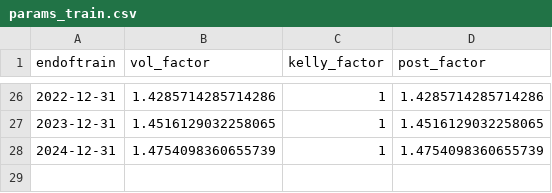
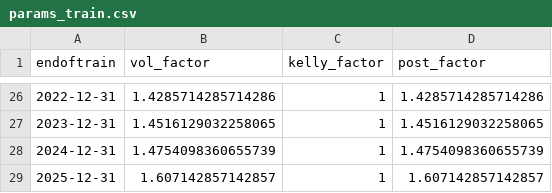
Before and after one commit to ruizcarr/QuantTradingApp_250509, a CSV file: trained_models/params_train.csv, drawn as a sheet; only a part is shown, gaps mark what is left out; the diff names each change by its address in the sheet, - before the commit and + after, or states it on an @@ line.

```diff
--- a/trained_models/params_train.csv
+++ b/trained_models/params_train.csv
+row 29: 2025-12-31 | 1.607142857142857 | 1 | 1.607142857142857
```
Also changed, not shown: results/training_positions.csv, 4 other files.
